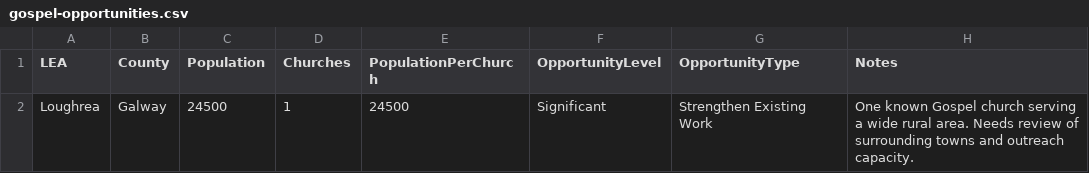
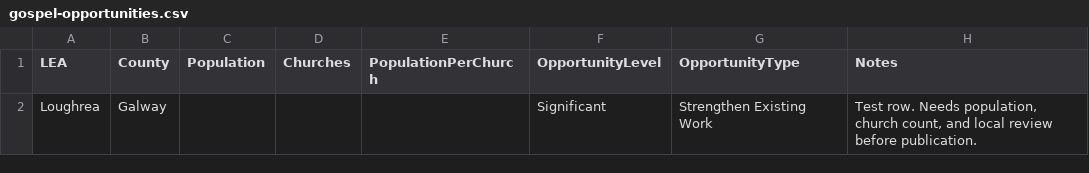
Before and after one commit to GluntaIreland/gluntamap, a CSV file: gospel-opportunities.csv, drawn as a sheet.

Commit message:
Update gospel-opportunities.csv Test Gospel Opportunities layer with Loughrea LEA

```diff
--- a/gospel-opportunities.csv
+++ b/gospel-opportunities.csv
@@ -1,2 +1,2 @@
 LEA,County,Population,Churches,PopulationPerChurch,OpportunityLevel,OpportunityType,Notes
-Loughrea,Galway,24500,1,24500,Significant,Strengthen Existing Work,One known Gospel church serving a wide rural area. Needs review of surrounding towns and outreach capacity.
+Loughrea,Galway,,,,Significant,Strengthen Existing Work,"Test row. Needs population, church count, and local review before publication."
```
